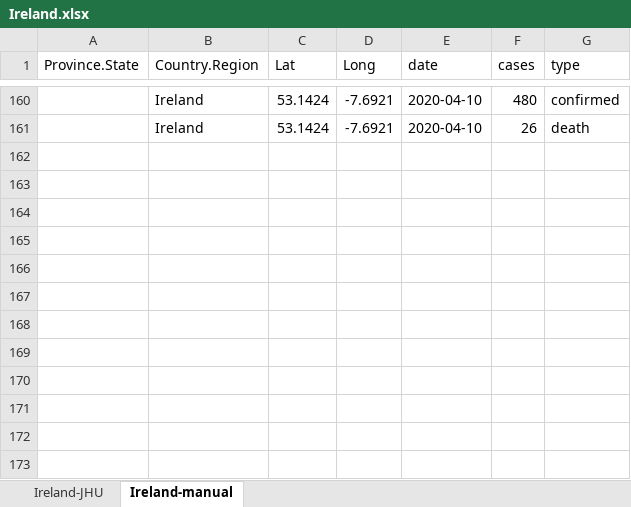
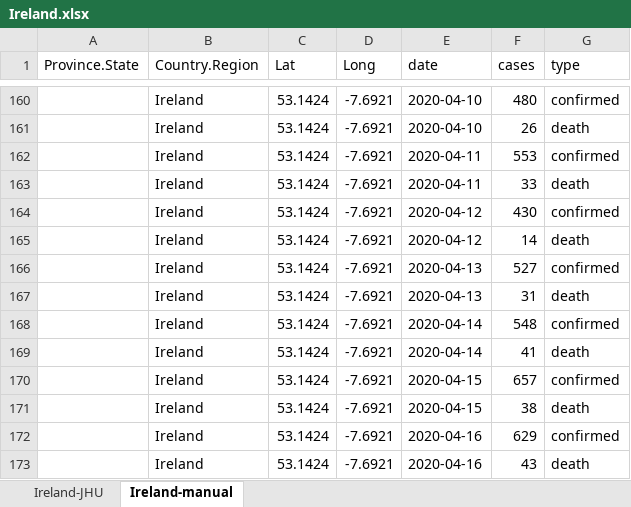
Before and after one commit to stainesa/Covid2019-Ireland, an Excel workbook: data/Ireland.xlsx, sheet Ireland-manual, drawn as a sheet; only a part is shown, gaps mark what is left out; values as stored, in another font and other column widths than the file's, no borders; the diff names each change by its address in the sheet, - before the commit and + after, or states it on an @@ line.

```diff
--- a/data/Ireland.xlsx (sheet Ireland-manual)
+++ b/data/Ireland.xlsx (sheet Ireland-manual)
+row 162:  | Ireland | 53.1424 | -7.6921 | 2020-04-11 | 553 | confirmed
+row 163:  | Ireland | 53.1424 | -7.6921 | 2020-04-11 | 33 | death
+row 164:  | Ireland | 53.1424 | -7.6921 | 2020-04-12 | 430 | confirmed
+row 165:  | Ireland | 53.1424 | -7.6921 | 2020-04-12 | 14 | death
+row 166:  | Ireland | 53.1424 | -7.6921 | 2020-04-13 | 527 | confirmed
+row 167:  | Ireland | 53.1424 | -7.6921 | 2020-04-13 | 31 | death
+row 168:  | Ireland | 53.1424 | -7.6921 | 2020-04-14 | 548 | confirmed
+row 169:  | Ireland | 53.1424 | -7.6921 | 2020-04-14 | 41 | death
+row 170:  | Ireland | 53.1424 | -7.6921 | 2020-04-15 | 657 | confirmed
+row 171:  | Ireland | 53.1424 | -7.6921 | 2020-04-15 | 38 | death
+row 172:  | Ireland | 53.1424 | -7.6921 | 2020-04-16 | 629 | confirmed
+row 173:  | Ireland | 53.1424 | -7.6921 | 2020-04-16 | 43 | death
```
Also changed, not shown: 18 other files.
